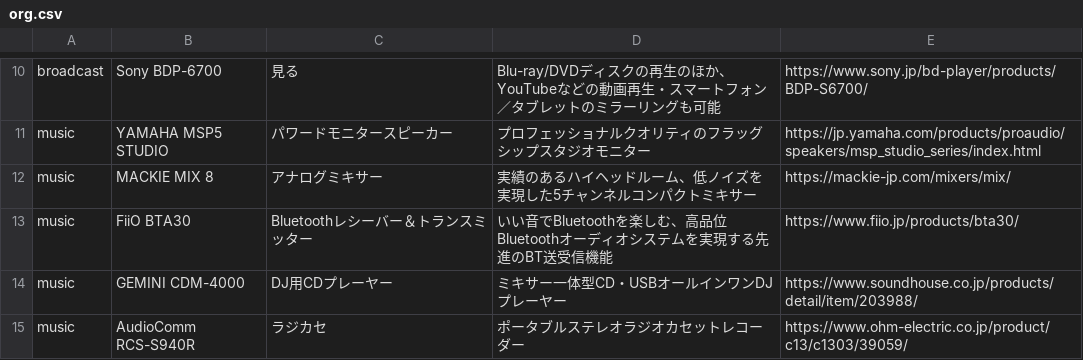
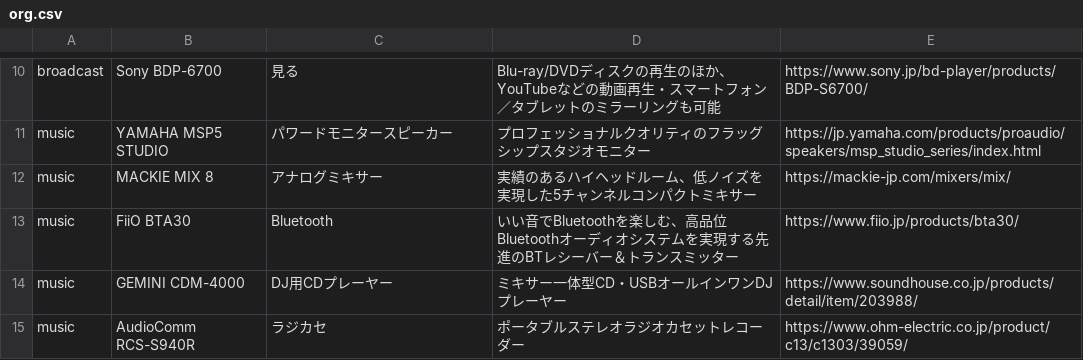
Before and after one commit to creative-community-pehu/index, a CSV file: org/org.csv, drawn as a sheet; only a part is shown, gaps mark what is left out.

Commit message:
Update org.csv

```diff
--- a/org/org.csv
+++ b/org/org.csv
@@ -12,3 +12,3 @@ music,"YAMAHA MSP5 STUDIO","パワードモニタースピーカー","プロフ
 music,"MACKIE MIX 8","アナログミキサー","実績のあるハイヘッドルーム、低ノイズを実現した5チャンネルコンパクトミキサー",https://mackie-jp.com/mixers/mix/
-music,"FiiO BTA30","Bluetoothレシーバー＆トランスミッター","いい音でBluetoothを楽しむ、高品位Bluetoothオーディオシステムを実現する先進のBT送受信機能",https://www.fiio.jp/products/bta30/
+music,"FiiO BTA30","Bluetooth","いい音でBluetoothを楽しむ、高品位Bluetoothオーディオシステムを実現する先進のBTレシーバー＆トランスミッター",https://www.fiio.jp/products/bta30/
 music,"GEMINI CDM-4000","DJ用CDプレーヤー","ミキサー一体型CD・USBオールインワンDJプレーヤー",https://www.soundhouse.co.jp/products/detail/item/203988/
```
